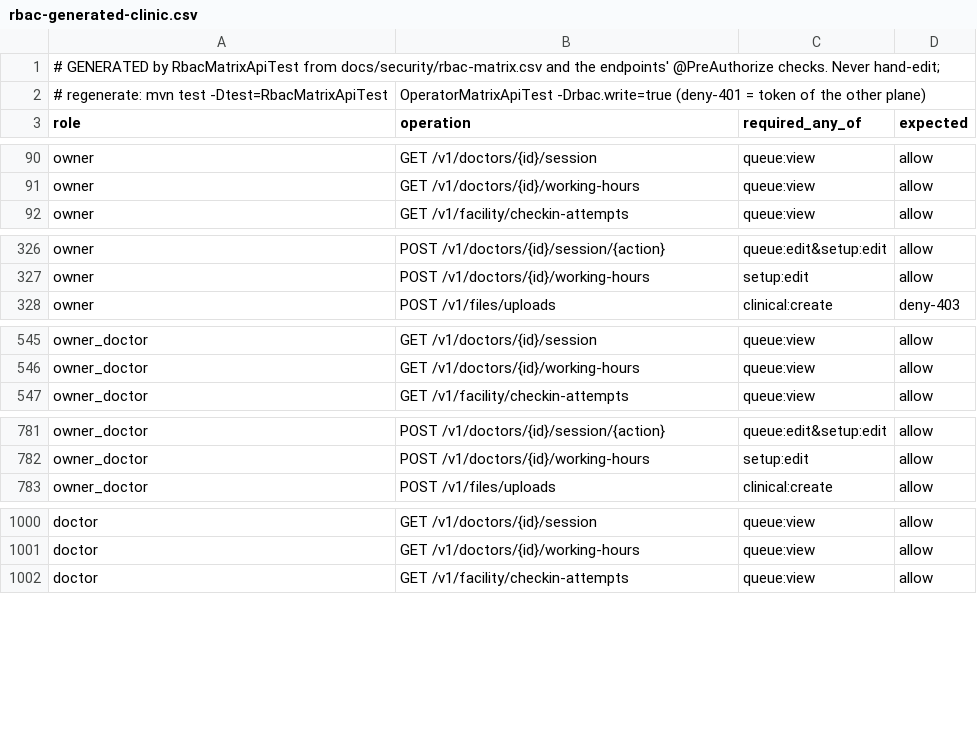
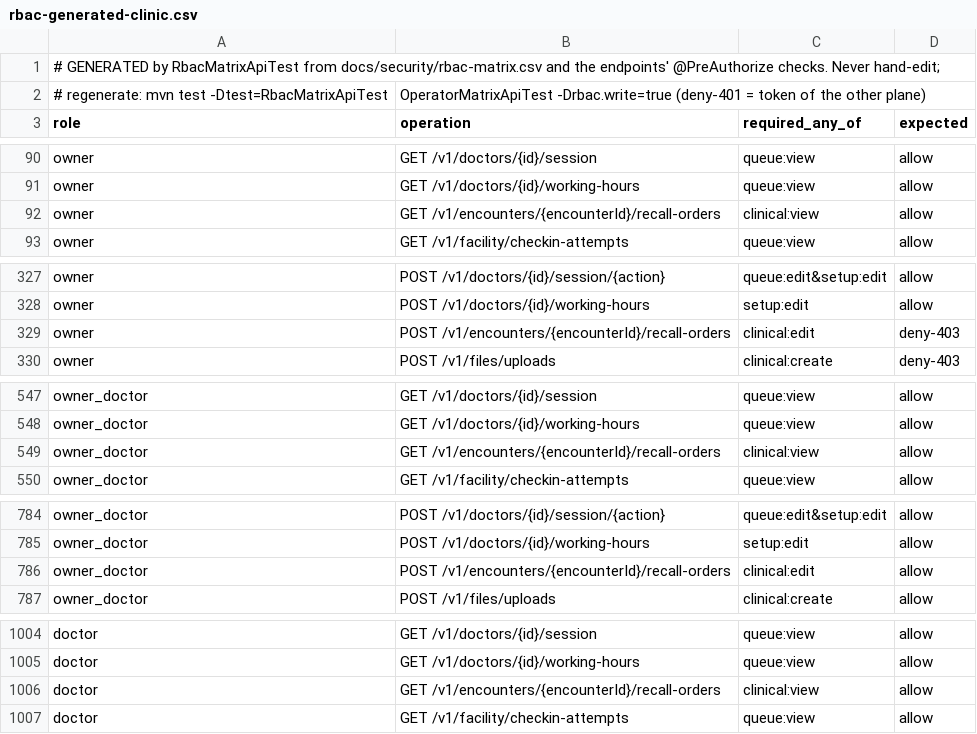
Before and after one commit to silpachandran08-web/Nabd, a CSV file: docs/security/rbac-generated-clinic.csv, drawn as a sheet; only a part is shown, gaps mark what is left out; the diff covers the shown part only; the diff names each change by its address in the sheet, - before the commit and + after, or states it on an @@ line.

```diff
--- a/docs/security/rbac-generated-clinic.csv
+++ b/docs/security/rbac-generated-clinic.csv
+row 92: owner | GET /v1/encounters/{encounterId}/recall-orders | clinical:view | allow
+row 329: owner | POST /v1/encounters/{encounterId}/recall-orders | clinical:edit | deny-403
+row 549: owner_doctor | GET /v1/encounters/{encounterId}/recall-orders | clinical:view | allow
+row 786: owner_doctor | POST /v1/encounters/{encounterId}/recall-orders | clinical:edit | allow
+row 1006: doctor | GET /v1/encounters/{encounterId}/recall-orders | clinical:view | allow
```
Also changed, not shown: 7 added rows elsewhere in this file, docs/security/rbac-generated-operator.csv, 32 other files.
